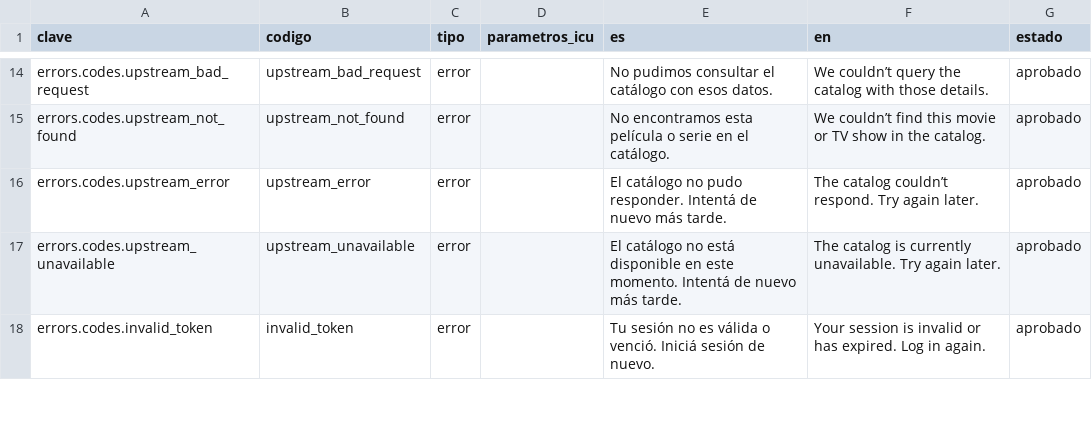
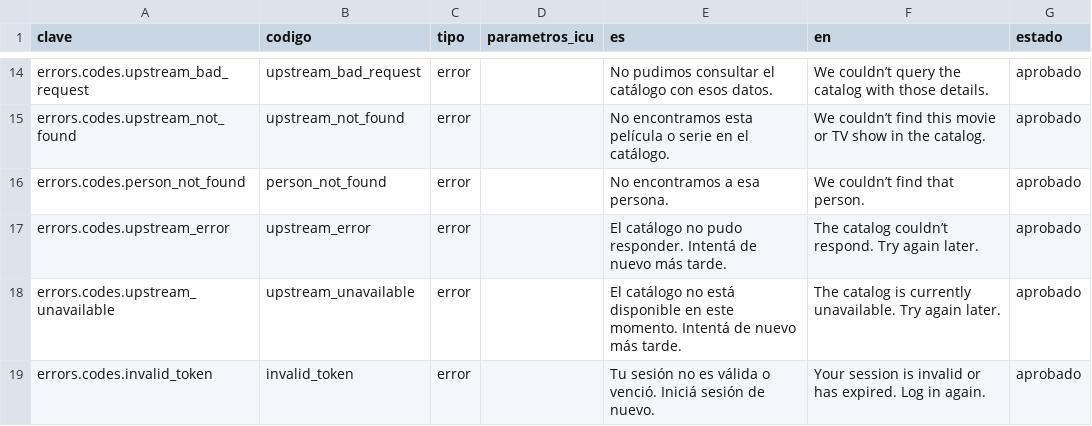
Before and after one commit to MarcosDebona25/FilmAI, a CSV file: traducciones/claves-extra.csv, drawn as a sheet; only a part is shown, gaps mark what is left out.

Commit message:
feat(buscar): filtro por persona (persona y rol) sobre los créditos de TMDB

```diff
--- a/traducciones/claves-extra.csv
+++ b/traducciones/claves-extra.csv
@@ -15,2 +15,3 @@ errors.codes.upstream_bad_request,upstream_bad_request,error,,No pudimos consult
 errors.codes.upstream_not_found,upstream_not_found,error,,No encontramos esta película o serie en el catálogo.,We couldn’t find this movie or TV show in the catalog.,aprobado
+errors.codes.person_not_found,person_not_found,error,,No encontramos a esa persona.,We couldn’t find that person.,aprobado
 errors.codes.upstream_error,upstream_error,error,,El catálogo no pudo responder. Intentá de nuevo más tarde.,The catalog couldn’t respond. Try again later.,aprobado
```
Also changed, not shown: 13 other files.
